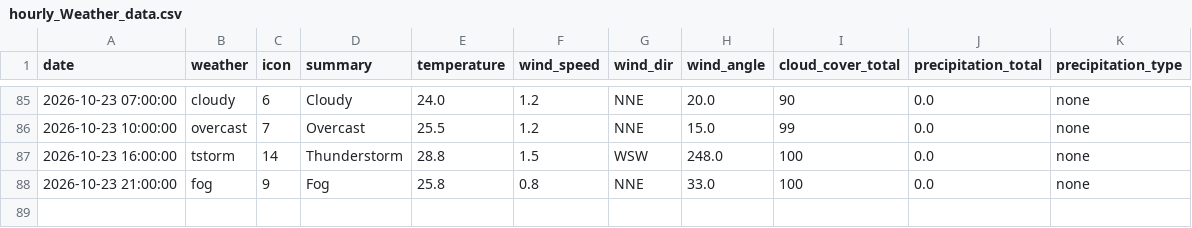
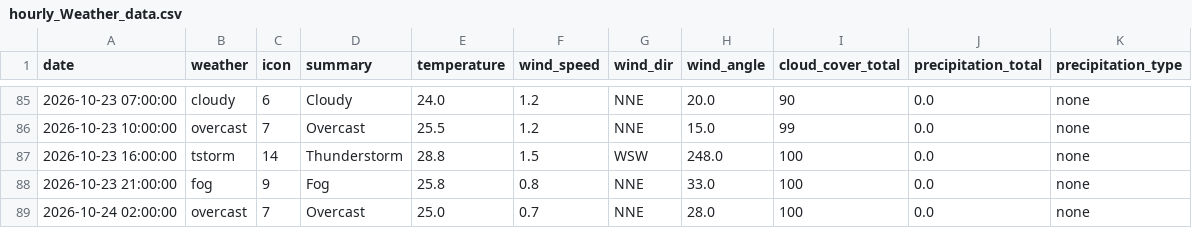
Before and after one commit to raynonpo/Project-Air, a CSV file: hourly_Weather_data.csv, drawn as a sheet; only a part is shown, gaps mark what is left out; the diff names each change by its address in the sheet, - before the commit and + after, or states it on an @@ line.

```diff
--- a/hourly_Weather_data.csv
+++ b/hourly_Weather_data.csv
+row 89: 2026-10-24 02:00:00 | overcast | 7 | Overcast | 25.0 | 0.7 | NNE | 28.0 | 100 | 0.0 | none
```
Also changed, not shown: hourly_air_quality.csv.
